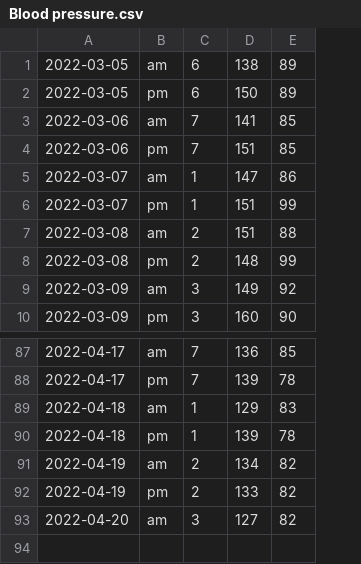
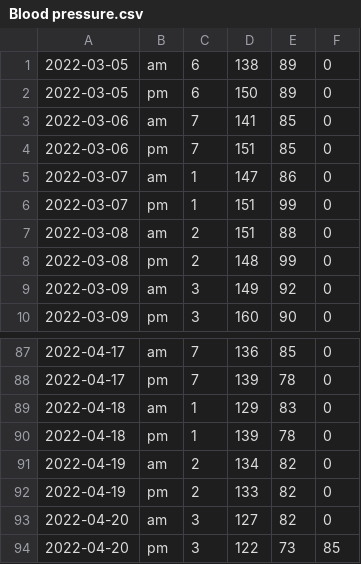
Before and after one commit to ilog2000/ilog2000.github.io, a CSV file: Blood pressure.csv, drawn as a sheet; only a part is shown, gaps mark what is left out; the diff names each change by its address in the sheet, - before the commit and + after, or states it on an @@ line.

Commit message:
add table

```diff
--- a/Blood pressure.csv
+++ b/Blood pressure.csv
+column F, rows 1-10: all 0; rows 87-93: all 0
+row 94: 2022-04-20 | pm | 3 | 122 | 73 | 85
```
Also changed, not shown: 3 other files.
